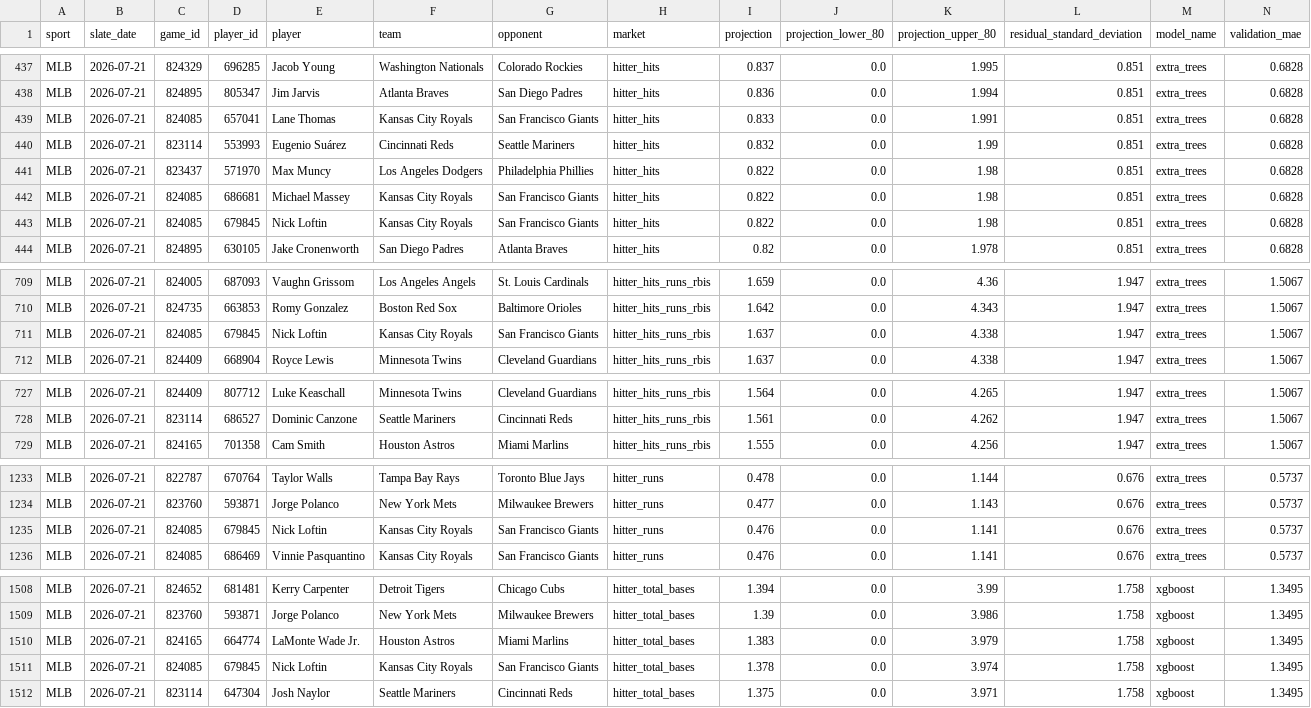
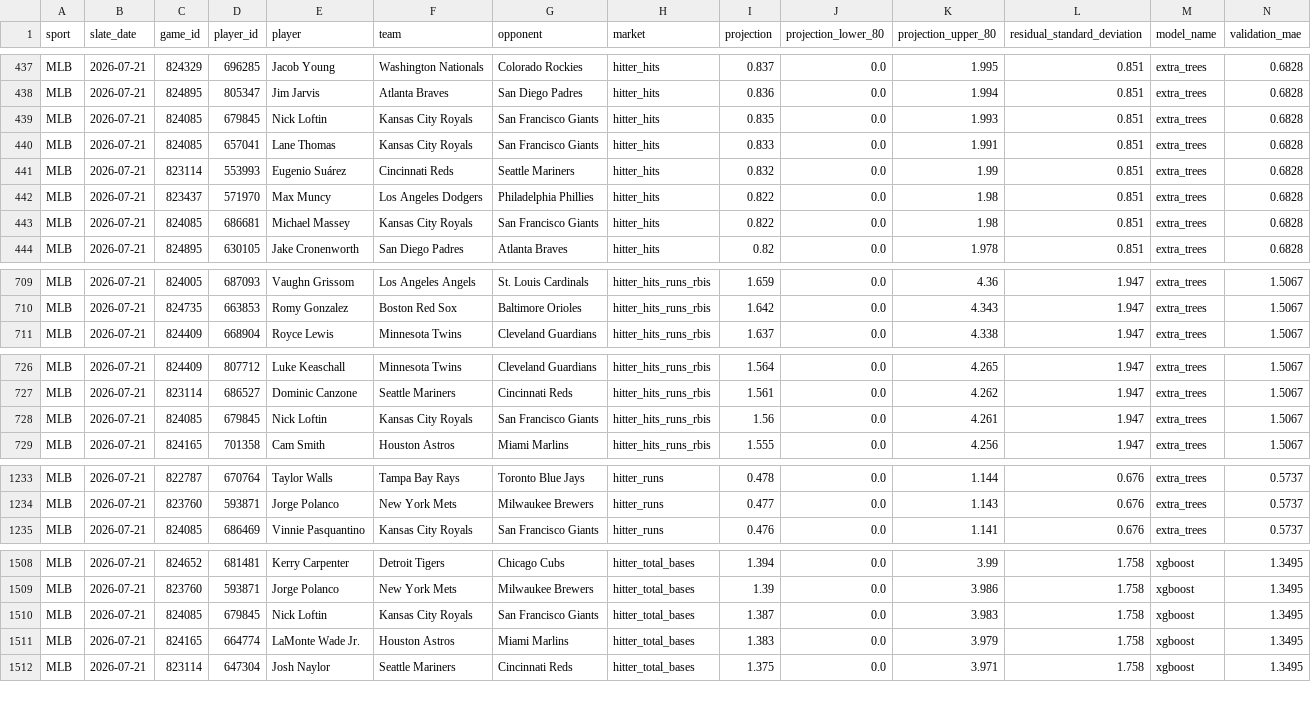
Before and after one commit to judebollera75-ops/mlb-ai-model, a CSV file: outputs/mlb_universal_projections.csv, drawn as a sheet; only a part is shown, gaps mark what is left out; removed rows and columns are numbered as before the commit, all else as after; rows hold the shown columns only; the diff covers the shown part only; the diff names each change by its address in the sheet, - before the commit and + after, or states it on an @@ line.

```diff
--- a/outputs/mlb_universal_projections.csv
+++ b/outputs/mlb_universal_projections.csv
+row 439: MLB | 2026-07-21 | 824085 | 679845 | Nick Loftin | Kansas City Royals | San Francisco Giants | hitter_hits | 0.835 | 0.0 | 1.993 | 0.851 | extra_trees | 0.6828
-row 443: MLB | 2026-07-21 | 824085 | 679845 | Nick Loftin | Kansas City Royals | San Francisco Giants | hitter_hits | 0.822 | 0.0 | 1.98 | 0.851 | extra_trees | 0.6828
-row 711: MLB | 2026-07-21 | 824085 | 679845 | Nick Loftin | Kansas City Royals | San Francisco Giants | hitter_hits_runs_rbis | 1.637 | 0.0 | 4.338 | 1.947 | extra_trees | 1.5067
+row 728: MLB | 2026-07-21 | 824085 | 679845 | Nick Loftin | Kansas City Royals | San Francisco Giants | hitter_hits_runs_rbis | 1.56 | 0.0 | 4.261 | 1.947 | extra_trees | 1.5067
-row 1235: MLB | 2026-07-21 | 824085 | 679845 | Nick Loftin | Kansas City Royals | San Francisco Giants | hitter_runs | 0.476 | 0.0 | 1.141 | 0.676 | extra_trees | 0.5737
+row 1510: MLB | 2026-07-21 | 824085 | 679845 | Nick Loftin | Kansas City Royals | San Francisco Giants | hitter_total_bases | 1.387 | 0.0 | 3.983 | 1.758 | xgboost | 1.3495
-row 1511: MLB | 2026-07-21 | 824085 | 679845 | Nick Loftin | Kansas City Royals | San Francisco Giants | hitter_total_bases | 1.378 | 0.0 | 3.974 | 1.758 | xgboost | 1.3495
```
Also changed, not shown: 1 added row elsewhere in this file, outputs/hitters/today_hitter_projections.csv, outputs/market_performance.csv, 8 other files.
